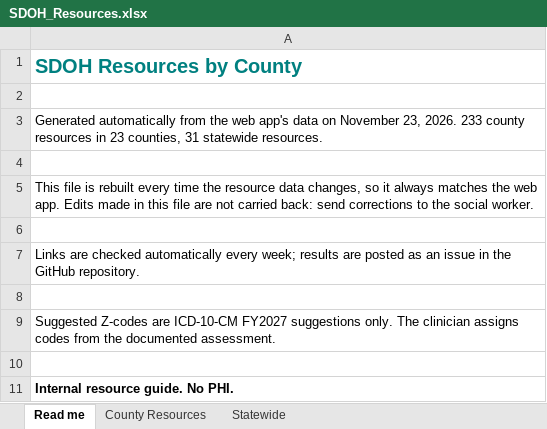
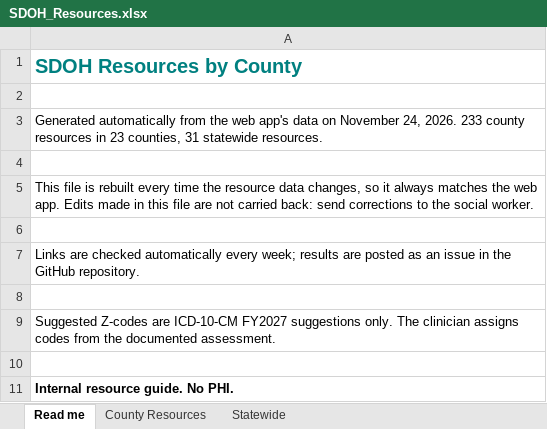
Before and after one commit to Cheaney123/SDOHresources, an Excel workbook: SDOH_Resources.xlsx, sheet Read me, drawn as a sheet; values as stored, in another font and other column widths than the file's, no borders; the diff names each change by its address in the sheet, - before the commit and + after, or states it on an @@ line.

```diff
--- a/SDOH_Resources.xlsx (sheet Read me)
+++ b/SDOH_Resources.xlsx (sheet Read me)
-A3: …on November 23, 2026. 233…
+A3: …on November 24, 2026. 233…
```
Also changed, not shown: sheet County Resources, 3 other files.
